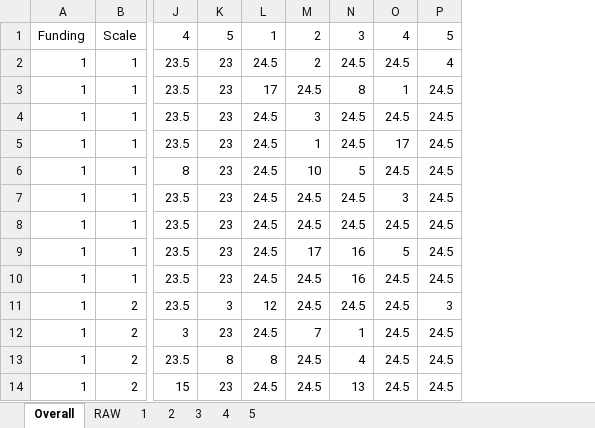
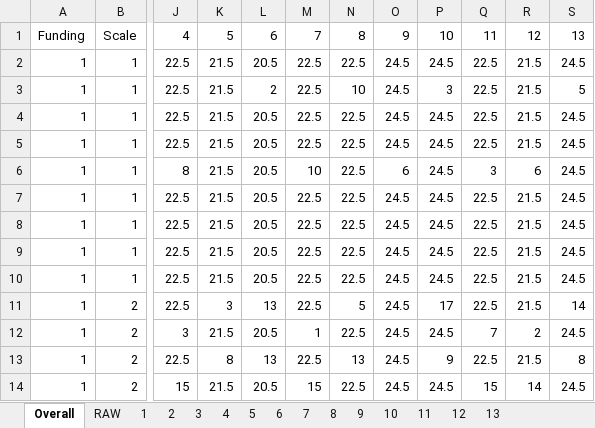
Before and after one commit to pisihara/ProfileRanking, an Excel workbook: FBOOrganized.xlsx, sheet Overall, drawn as a sheet; only a part is shown, gaps mark what is left out; values as stored, in another font and other column widths than the file's, no cell formats; removed rows and columns are numbered as before the commit, all else as after; the diff covers the shown part only; the diff names each change by its address in the sheet, - before the commit and + after, or states it on an @@ line.

```diff
--- a/FBOOrganized.xlsx (sheet Overall)
+++ b/FBOOrganized.xlsx (sheet Overall)
+sheet tab: 6
+sheet tab: 7
+sheet tab: 8
+sheet tab: 9
+sheet tab: 10
+sheet tab: 11
+sheet tab: 12
+sheet tab: 13
+column L, rows 1-14: 6 | 20.5 | 2 | 20.5 | 20.5 | 20.5 | 20.5 | 20.5 | 20.5 | 20.5 | 13 | 20.5 | 13 | 20.5
+column M, rows 1-14: 7 | 22.5 | 22.5 | 22.5 | 22.5 | 10 | 22.5 | 22.5 | 22.5 | 22.5 | 22.5 | 1 | 22.5 | 15
+column N, rows 1-14: 8 | 22.5 | 10 | 22.5 | 22.5 | 22.5 | 22.5 | 22.5 | 22.5 | 22.5 | 5 | 22.5 | 13 | 22.5
-column M, rows 1-14: 2 | 2 | 24.5 | 3 | 1 | 10 | 24.5 | 24.5 | 17 | 24.5 | 24.5 | 7 | 24.5 | 24.5
-column N, rows 1-14: 3 | 24.5 | 8 | 24.5 | 24.5 | 5 | 24.5 | 24.5 | 16 | 16 | 24.5 | 1 | 4 | 13
+column Q, rows 1-14: 11 | 22.5 | 22.5 | 22.5 | 22.5 | 3 | 22.5 | 22.5 | 22.5 | 22.5 | 22.5 | 7 | 22.5 | 15
+column R, rows 1-14: 12 | 21.5 | 21.5 | 21.5 | 21.5 | 6 | 21.5 | 21.5 | 21.5 | 21.5 | 21.5 | 2 | 21.5 | 14
-O1: 1
+O1: 9
-P1: 4
+P1: 10
-S1: 5
+S1: 13
-J2:J5: 23.5
+J2:J5: 22.5
-K2:K10: 23
+K2:K10: 21.5
-S2: 4
+S2: 24.5
-O3: 17
+O3: 24.5
-P3: 1
+P3: 3
-S3: 24.5
+S3: 5
-P5: 17
+P5: 24.5
-O6: 24.5
+O6: 6
-J7:J11: 23.5
+J7:J11: 22.5
-P7: 3
+P7: 24.5
-P9: 5
+P9: 24.5
-O11: 12
+O11: 24.5
-P11: 24.5
+P11: 17
-S11: 3
+S11: 14
-K12: 23
+K12: 21.5
-J13: 23.5
+J13: 22.5
-O13: 8
+O13: 24.5
-P13: 24.5
+P13: 9
-S13: 24.5
+S13: 8
-K14: 23
+K14: 21.5
```
Also changed, not shown: 191 edited cells elsewhere in this sheet, cell formats, NonFBOOrganized.xlsx, 24 other files.
